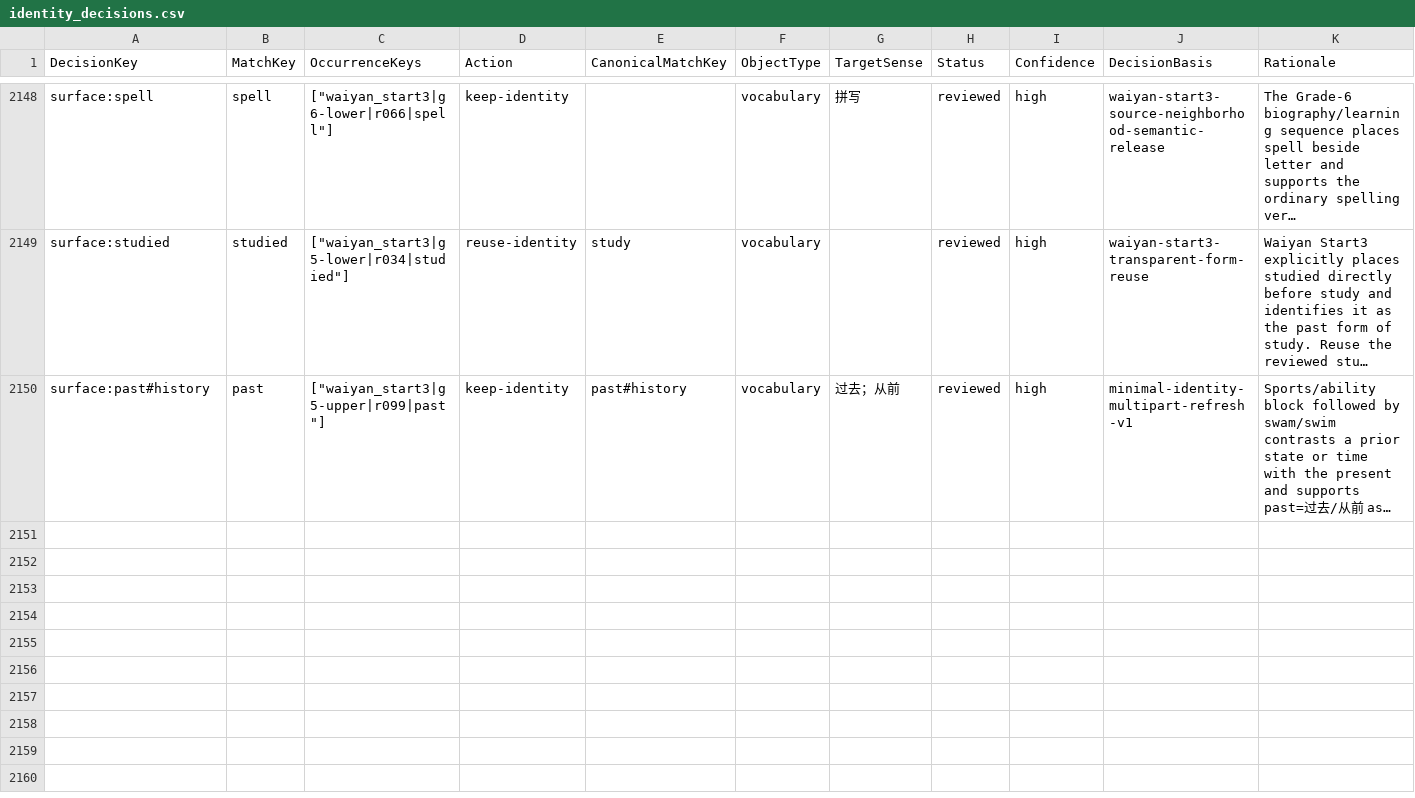
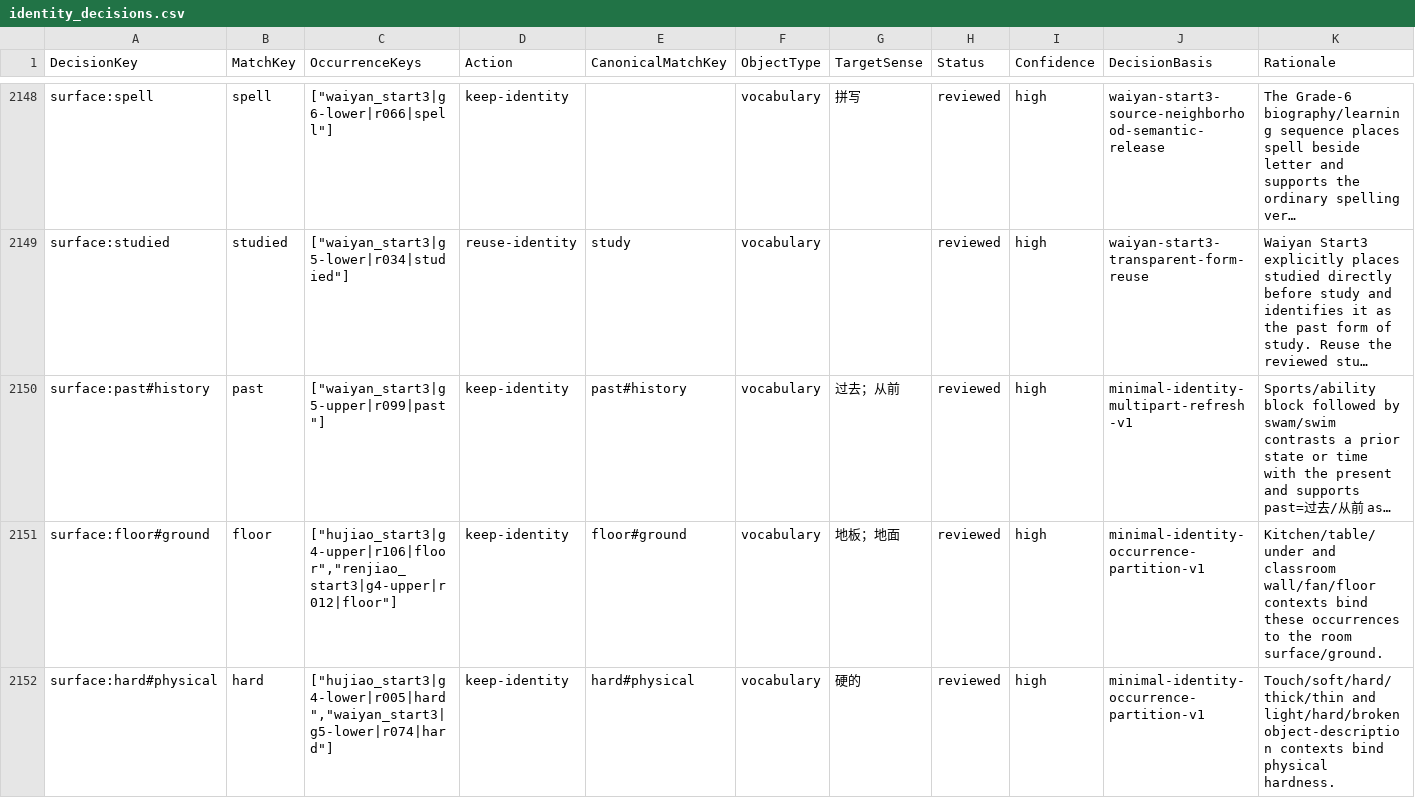
Before and after one commit to whisper-wind17/English, a CSV file: anki/klose/third_party_vocabulary/review/identity_decisions.csv, drawn as a sheet; only a part is shown, gaps mark what is left out; long unchanged cells end in …; the diff covers the shown part only; the diff names each change by its address in the sheet, - before the commit and + after, or states it on an @@ line.

```diff
--- a/anki/klose/third_party_vocabulary/review/identity_decisions.csv
+++ b/anki/klose/third_party_vocabulary/review/identity_decisions.csv
+row 2151: surface:floor#ground | floor | ["hujiao_start3|g4-upper|r106|floor","renjiao_start3|g4-upper|r012|floor"] | keep-identity | floor#ground | vocabulary | 地板；地面 | reviewed | high | minimal-identity-occurrence-partition-v1 | Kitchen/table/under and classroom wall/fan/floor contexts bind these occurrences to the room surface/ground.
+row 2152: surface:hard#physical | hard | ["hujiao_start3|g4-lower|r005|hard","waiyan_start3|g5-lower|r074|hard"] | keep-identity | hard#physical | vocabulary | 硬的 | reviewed | high | minimal-identity-occurrence-partition-v1 | Touch/soft/hard/thick/thin and light/hard/broken object-description contexts bind physical hardness.
```
Also changed, not shown: 1 added row and 22 edited cells elsewhere in this file, anki/klose/third_party_vocabulary/audit/defer_context.csv, anki/klose/third_party_vocabulary/audit/selected_review_view.csv, 10 other files.
